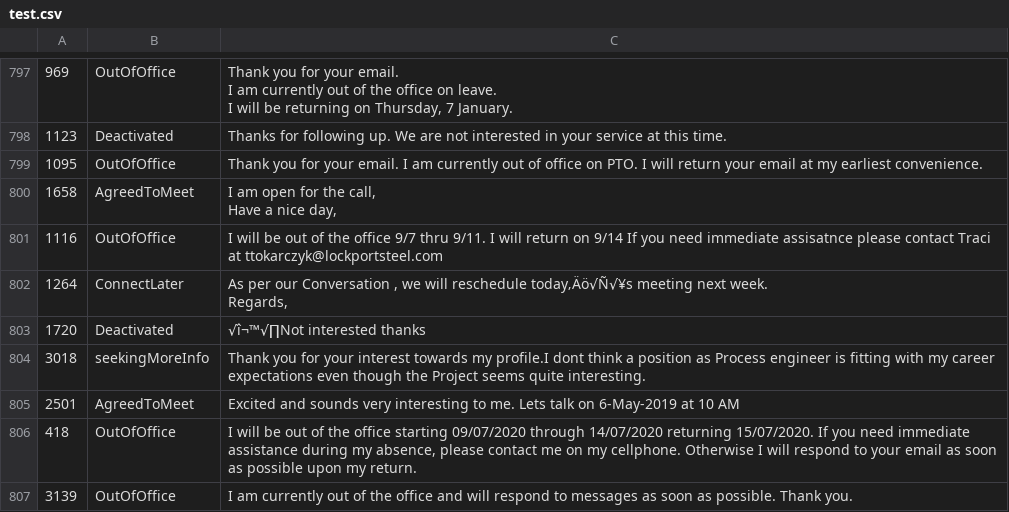
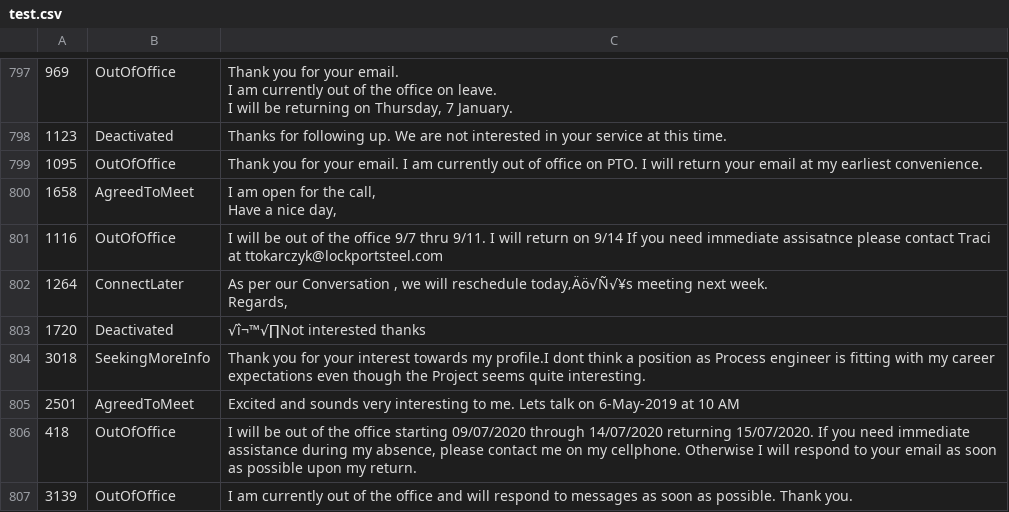
Before and after one commit to deep311nikam/Model, a CSV file: test.csv, drawn as a sheet; only a part is shown, gaps mark what is left out.

Commit message:
Update test.csv

```diff
--- a/test.csv
+++ b/test.csv
@@ -1613,3 +1613,3 @@ Regards,"
 1720,Deactivated,√î¬™√∏Not interested thanks
-3018,seekingMoreInfo,Thank you for your interest towards my profile.I dont think a position as Process engineer is fitting with my career expectations even though the Project seems quite interesting.
+3018,SeekingMoreInfo,Thank you for your interest towards my profile.I dont think a position as Process engineer is fitting with my career expectations even though the Project seems quite interesting.
 2501,AgreedToMeet,Excited and sounds very interesting to me. Lets talk on 6-May-2019 at 10 AM
```
